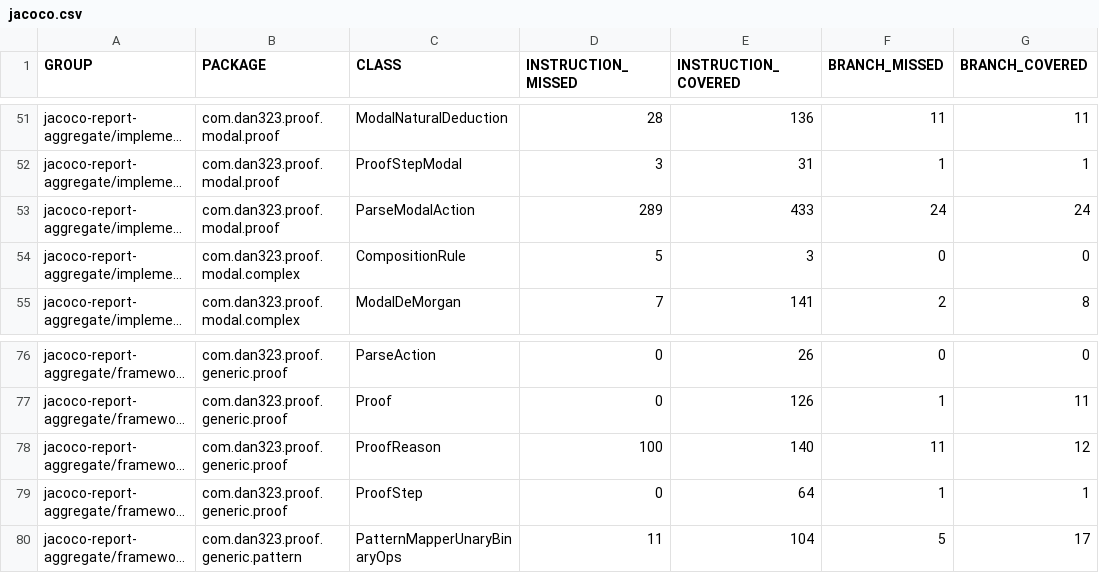
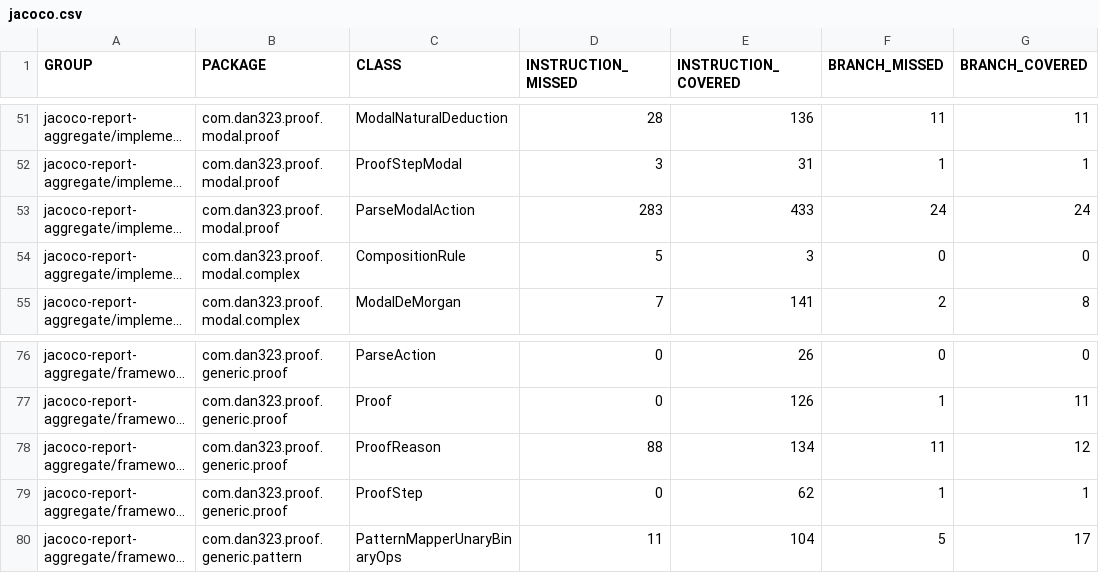
Before and after one commit to dan323/natural-deduction, a CSV file: jacoco-aggregate/jacoco.csv, drawn as a sheet; only a part is shown, gaps mark what is left out; long unchanged cells end in …; the diff names each change by its address in the sheet, - before the commit and + after, or states it on an @@ line.

```diff
--- a/jacoco-aggregate/jacoco.csv
+++ b/jacoco-aggregate/jacoco.csv
-D53 (INSTRUCTION_MISSED): 289
+D53 (INSTRUCTION_MISSED): 283
-D78 (INSTRUCTION_MISSED): 100
+D78 (INSTRUCTION_MISSED): 88
-E78 (INSTRUCTION_COVERED): 140
+E78 (INSTRUCTION_COVERED): 134
-E79 (INSTRUCTION_COVERED): 64
+E79 (INSTRUCTION_COVERED): 62
```
Also changed, not shown: 15 other files.
